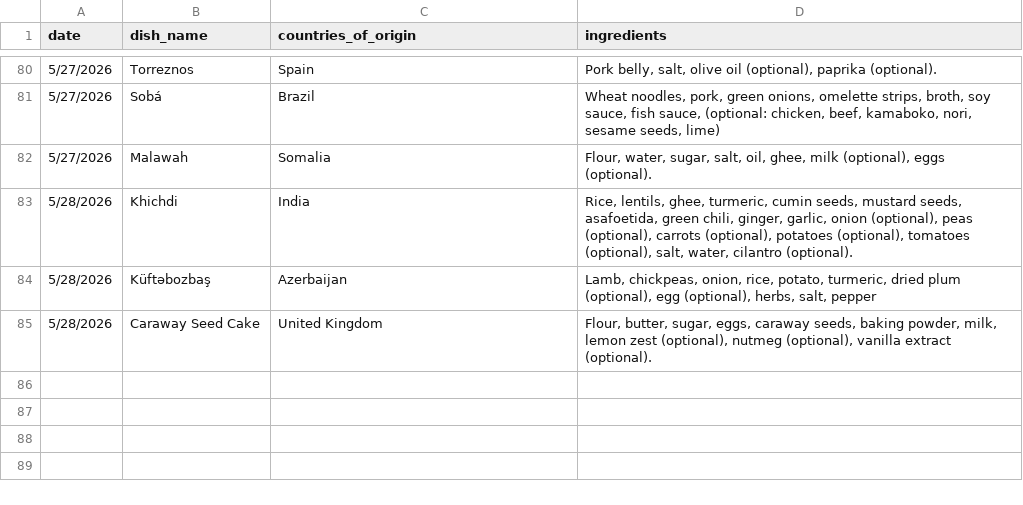
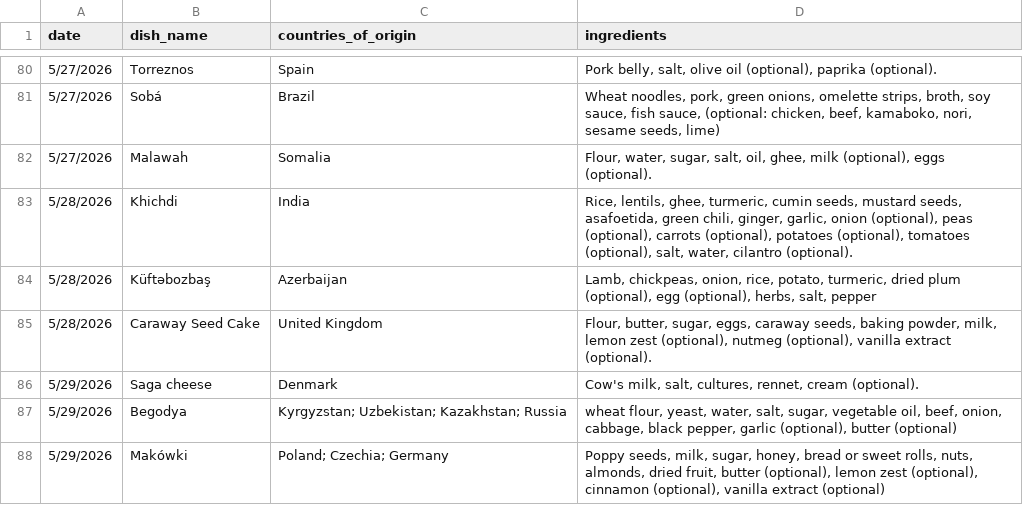
Before and after one commit to rhemmati101/foodguessr-guessr, a CSV file: data/daily_data.csv, drawn as a sheet; only a part is shown, gaps mark what is left out; the diff names each change by its address in the sheet, - before the commit and + after, or states it on an @@ line.

```diff
--- a/data/daily_data.csv
+++ b/data/daily_data.csv
+row 86: 5/29/2026 | Saga cheese | Denmark | Cow's milk, salt, cultures, rennet, cream (optional).
+row 87: 5/29/2026 | Begodya | Kyrgyzstan; Uzbekistan; Kazakhstan; Russia | wheat flour, yeast, water, salt, sugar, vegetable oil, beef, onion, cabbage, black pepper, garlic (optional), butter (optional)
+row 88: 5/29/2026 | Makówki | Poland; Czechia; Germany | Poppy seeds, milk, sugar, honey, bread or sweet rolls, nuts, almonds, dried fruit, butter (optional), lemon zest (optional), cinnamon (optional), vanilla extract (optional)
```
Also changed, not shown: 2 other files.
